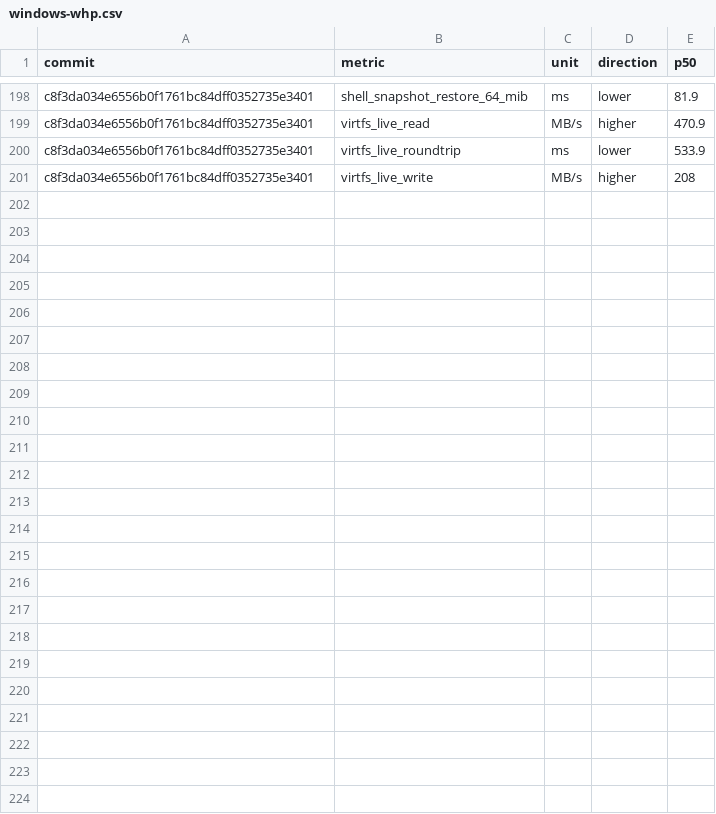
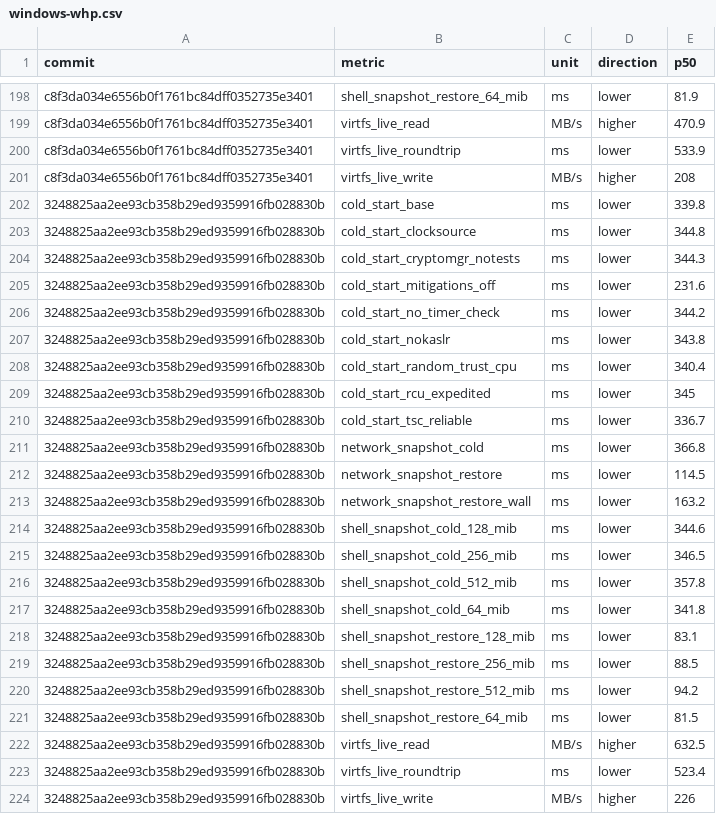
Before and after one commit to microsoft/nvx, a CSV file: data/windows-whp.csv, drawn as a sheet; only a part is shown, gaps mark what is left out.

```diff
--- a/data/windows-whp.csv
+++ b/data/windows-whp.csv
@@ -201 +201,24 @@ c8f3da034e6556b0f1761bc84dff0352735e3401,virtfs_live_roundtrip,ms,lower,533.9
 c8f3da034e6556b0f1761bc84dff0352735e3401,virtfs_live_write,MB/s,higher,208
+3248825aa2ee93cb358b29ed9359916fb028830b,cold_start_base,ms,lower,339.8
+3248825aa2ee93cb358b29ed9359916fb028830b,cold_start_clocksource,ms,lower,344.8
+3248825aa2ee93cb358b29ed9359916fb028830b,cold_start_cryptomgr_notests,ms,lower,344.3
+3248825aa2ee93cb358b29ed9359916fb028830b,cold_start_mitigations_off,ms,lower,231.6
+3248825aa2ee93cb358b29ed9359916fb028830b,cold_start_no_timer_check,ms,lower,344.2
+3248825aa2ee93cb358b29ed9359916fb028830b,cold_start_nokaslr,ms,lower,343.8
+3248825aa2ee93cb358b29ed9359916fb028830b,cold_start_random_trust_cpu,ms,lower,340.4
+3248825aa2ee93cb358b29ed9359916fb028830b,cold_start_rcu_expedited,ms,lower,345
+3248825aa2ee93cb358b29ed9359916fb028830b,cold_start_tsc_reliable,ms,lower,336.7
+3248825aa2ee93cb358b29ed9359916fb028830b,network_snapshot_cold,ms,lower,366.8
+3248825aa2ee93cb358b29ed9359916fb028830b,network_snapshot_restore,ms,lower,114.5
+3248825aa2ee93cb358b29ed9359916fb028830b,network_snapshot_restore_wall,ms,lower,163.2
+3248825aa2ee93cb358b29ed9359916fb028830b,shell_snapshot_cold_128_mib,ms,lower,344.6
+3248825aa2ee93cb358b29ed9359916fb028830b,shell_snapshot_cold_256_mib,ms,lower,346.5
+3248825aa2ee93cb358b29ed9359916fb028830b,shell_snapshot_cold_512_mib,ms,lower,357.8
+3248825aa2ee93cb358b29ed9359916fb028830b,shell_snapshot_cold_64_mib,ms,lower,341.8
+3248825aa2ee93cb358b29ed9359916fb028830b,shell_snapshot_restore_128_mib,ms,lower,83.1
+3248825aa2ee93cb358b29ed9359916fb028830b,shell_snapshot_restore_256_mib,ms,lower,88.5
+3248825aa2ee93cb358b29ed9359916fb028830b,shell_snapshot_restore_512_mib,ms,lower,94.2
+3248825aa2ee93cb358b29ed9359916fb028830b,shell_snapshot_restore_64_mib,ms,lower,81.5
+3248825aa2ee93cb358b29ed9359916fb028830b,virtfs_live_read,MB/s,higher,632.5
+3248825aa2ee93cb358b29ed9359916fb028830b,virtfs_live_roundtrip,ms,lower,523.4
+3248825aa2ee93cb358b29ed9359916fb028830b,virtfs_live_write,MB/s,higher,226
```
Also changed, not shown: data/linux-kvm.csv, data/linux-mshv.csv.
